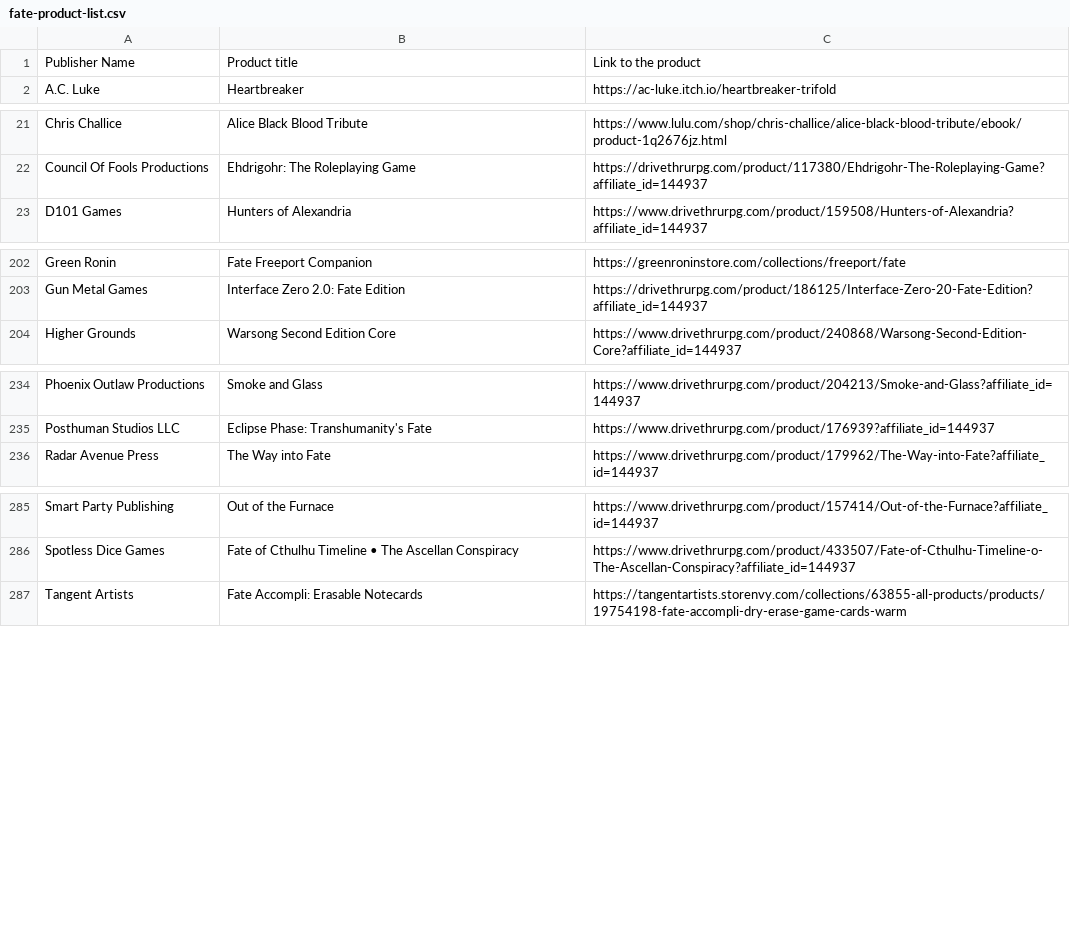
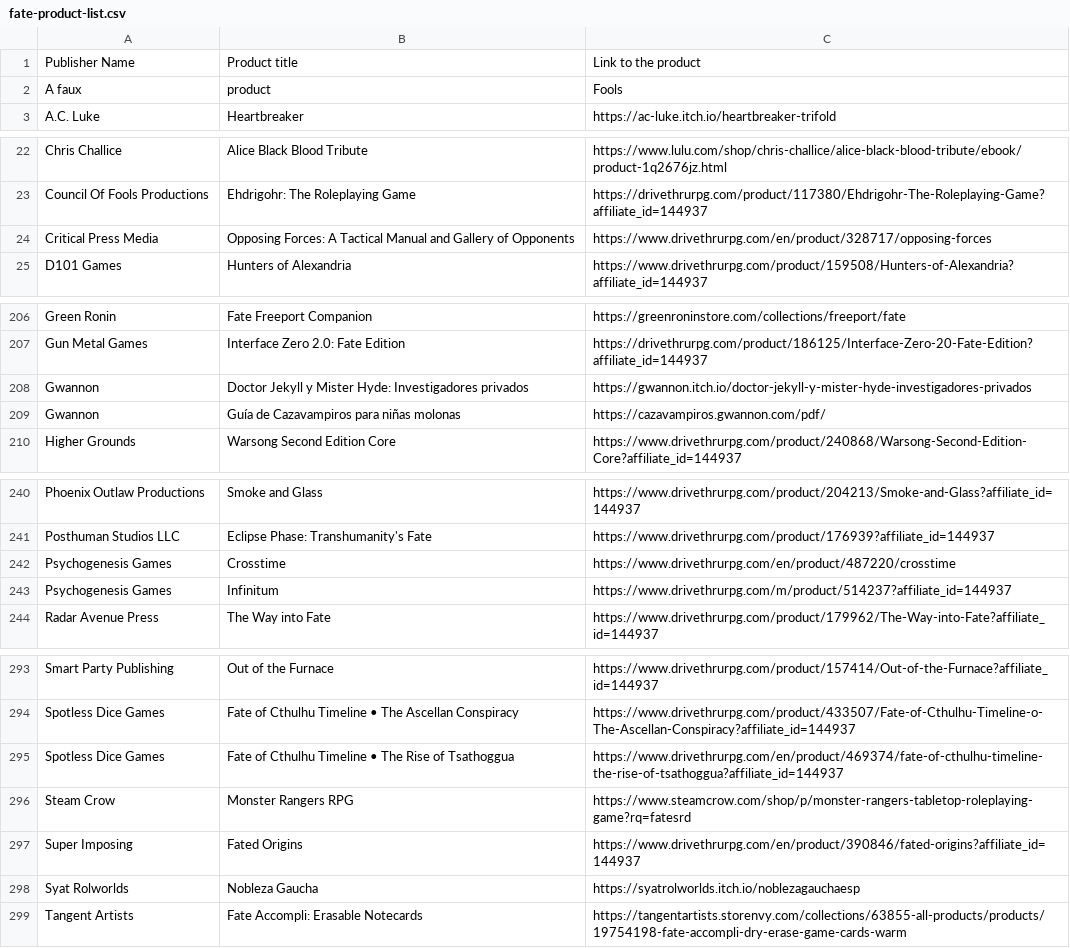
Before and after one commit to fate-srd/fate_srd-website-frontend, a CSV file: public/data/fate-product-list.csv, drawn as a sheet; only a part is shown, gaps mark what is left out; the diff covers the shown part only.

Commit message:
update products

```diff
--- a/public/data/fate-product-list.csv
+++ b/public/data/fate-product-list.csv
@@ -1,2 +1,3 @@
 Publisher Name,Product title,Link to the product
+A faux, product, Fools
 A.C. Luke,Heartbreaker,https://ac-luke.itch.io/heartbreaker-trifold
@@ -22,2 +23,3 @@ Chris Challice,Alice Black Blood Tribute,https://www.lulu.com/shop/chris-challic
 Council Of Fools Productions,Ehdrigohr: The Roleplaying Game,https://drivethrurpg.com/product/117380/Ehdrigohr-The-Roleplaying-Game?affiliate_id=144937
+Critical Press Media,Opposing Forces: A Tactical Manual and Gallery of Opponents,https://www.drivethrurpg.com/en/product/328717/opposing-forces
 D101 Games,Hunters of Alexandria,https://www.drivethrurpg.com/product/159508/Hunters-of-Alexandria?affiliate_id=144937
@@ -203,2 +207,4 @@ Green Ronin,Fate Freeport Companion,https://greenroninstore.com/collections/free
 Gun Metal Games,Interface Zero 2.0: Fate Edition,https://drivethrurpg.com/product/186125/Interface-Zero-20-Fate-Edition?affiliate_id=144937
+Gwannon,Doctor Jekyll y Mister Hyde: Investigadores privados, https://gwannon.itch.io/doctor-jekyll-y-mister-hyde-investigadores-privados
+Gwannon,Guía de Cazavampiros para niñas molonas,https://cazavampiros.gwannon.com/pdf/
 Higher Grounds,Warsong Second Edition Core,https://www.drivethrurpg.com/product/240868/Warsong-Second-Edition-Core?affiliate_id=144937
@@ -235,2 +241,4 @@ Phoenix Outlaw Productions,Smoke and Glass,https://www.drivethrurpg.com/product/
 Posthuman Studios LLC,Eclipse Phase: Transhumanity's Fate,https://www.drivethrurpg.com/product/176939?affiliate_id=144937
+Psychogenesis Games,Crosstime,https://www.drivethrurpg.com/en/product/487220/crosstime
+Psychogenesis Games,Infinitum,https://www.drivethrurpg.com/m/product/514237?affiliate_id=144937
 Radar Avenue Press,The Way into Fate,https://www.drivethrurpg.com/product/179962/The-Way-into-Fate?affiliate_id=144937
@@ -286,2 +294,6 @@ Smart Party Publishing,Out of the Furnace,https://www.drivethrurpg.com/product/1
 Spotless Dice Games,Fate of Cthulhu Timeline • The Ascellan Conspiracy,https://www.drivethrurpg.com/product/433507/Fate-of-Cthulhu-Timeline-o-The-Ascellan-Conspiracy?affiliate_id=144937
+Spotless Dice Games,Fate of Cthulhu Timeline • The Rise of Tsathoggua,https://www.drivethrurpg.com/en/product/469374/fate-of-cthulhu-timeline-the-rise-of-tsathoggua?affiliate_id=144937
+Steam Crow,Monster Rangers RPG,https://www.steamcrow.com/shop/p/monster-rangers-tabletop-roleplaying-game?rq=fatesrd
+Super Imposing, Fated Origins, https://www.drivethrurpg.com/en/product/390846/fated-origins?affiliate_id=144937
+Syat Rolworlds,Nobleza Gaucha,https://syatrolworlds.itch.io/noblezagauchaesp
 Tangent Artists,Fate Accompli: Erasable Notecards,https://tangentartists.storenvy.com/collections/63855-all-products/products/19754198-fate-accompli-dry-erase-game-cards-warm
```
Also changed, not shown: 3 added rows elsewhere in this file, 2 other files.
